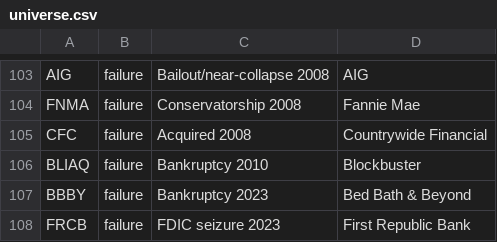
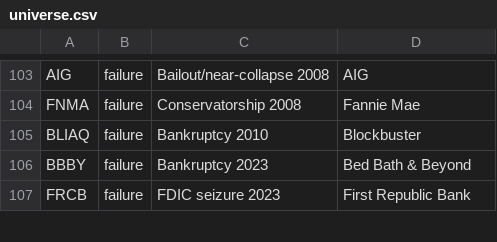
Before and after one commit to JacobG-tech/ML-Portfolio-Optimizer, a CSV file: data/raw/universe.csv, drawn as a sheet; only a part is shown, gaps mark what is left out; the diff names each change by its address in the sheet, - before the commit and + after, or states it on an @@ line.

Commit message:
Stage 1B: download module for price data, drop CFC from universe

```diff
--- a/data/raw/universe.csv
+++ b/data/raw/universe.csv
-row 105: CFC | failure | Acquired 2008 | Countrywide Financial
```
Also changed, not shown: 4 other files.
